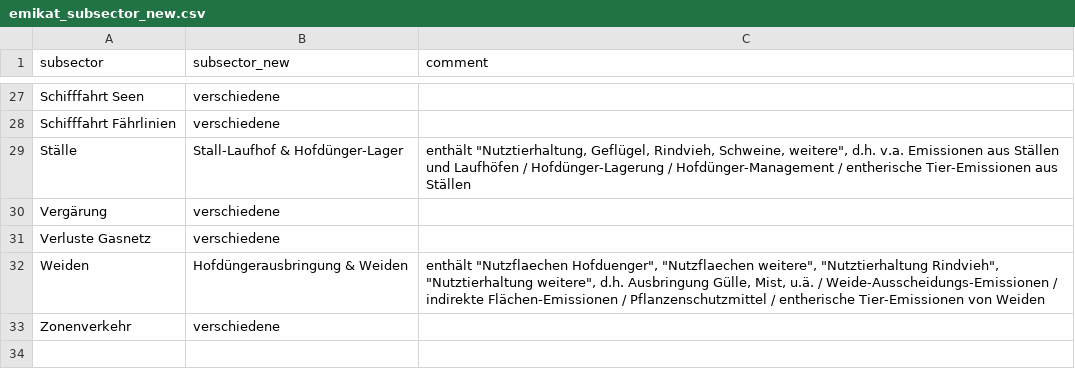
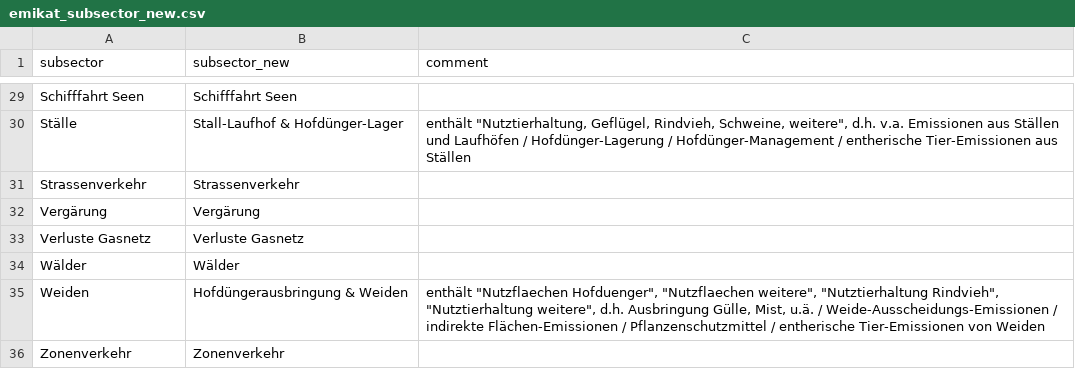
Before and after one commit to awelZH/airquality, a CSV file: inst/extdata/meta/emikat_subsector_new.csv, drawn as a sheet; only a part is shown, gaps mark what is left out; removed rows and columns are numbered as before the commit, all else as after; the diff covers the shown part only; the diff names each change by its address in the sheet, - before the commit and + after, or states it on an @@ line.

```diff
--- a/inst/extdata/meta/emikat_subsector_new.csv
+++ b/inst/extdata/meta/emikat_subsector_new.csv
-B29 (subsector_new): verschiedene
+B29 (subsector_new): Schifffahrt Seen
-row 28: Schifffahrt Fährlinien | verschiedene
+row 31: Strassenverkehr | Strassenverkehr
-B32 (subsector_new): verschiedene
+B32 (subsector_new): Vergärung
-B33 (subsector_new): verschiedene
+B33 (subsector_new): Verluste Gasnetz
+row 34: Wälder | Wälder
-B36 (subsector_new): verschiedene
+B36 (subsector_new): Zonenverkehr
```
Also changed, not shown: 2 added rows and 18 edited cells elsewhere in this file, inst/extdata/meta/ressources.csv, 9 other files.
